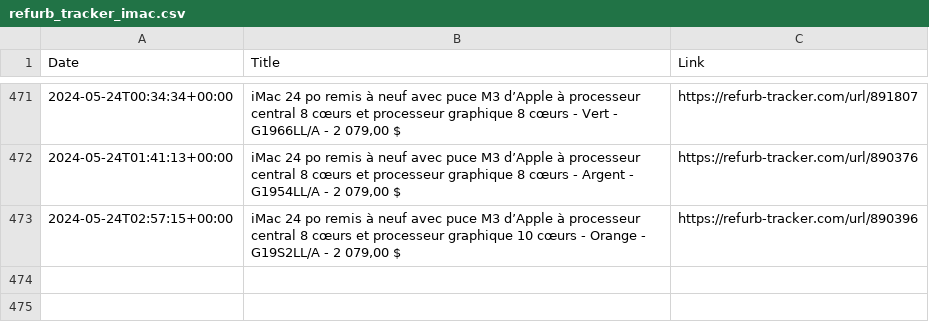
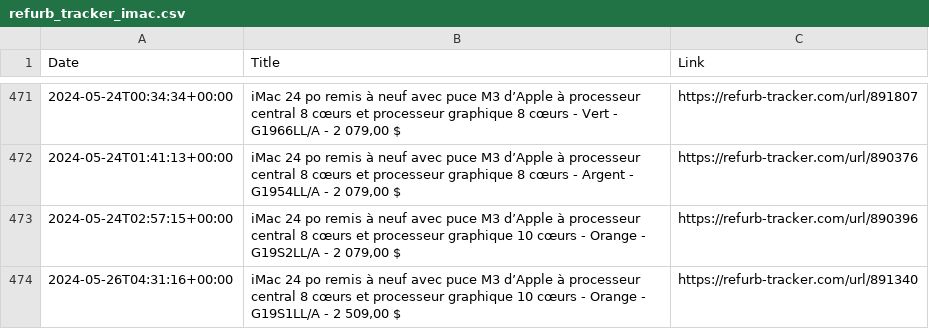
Before and after one commit to felconmar/refurb-tracker-history, a CSV file: data/xf/refurb_tracker_imac.csv, drawn as a sheet; only a part is shown, gaps mark what is left out.

```diff
--- a/data/xf/refurb_tracker_imac.csv
+++ b/data/xf/refurb_tracker_imac.csv
@@ -473 +473,2 @@ Date,Title,Link
 2024-05-24T02:57:15+00:00,"iMac 24 po remis à neuf avec puce M3 d’Apple à processeur central 8 cœurs et processeur graphique 10 cœurs - Orange - G19S2LL/A - 2 079,00 $",https://refurb-tracker.com/url/890396
+2024-05-26T04:31:16+00:00,"iMac 24 po remis à neuf avec puce M3 d’Apple à processeur central 8 cœurs et processeur graphique 10 cœurs - Orange - G19S1LL/A - 2 509,00 $",https://refurb-tracker.com/url/891340
```
Also changed, not shown: data/ca/refurb_tracker_imac.csv, data/us/refurb_tracker_imac.csv, 1 other file.
